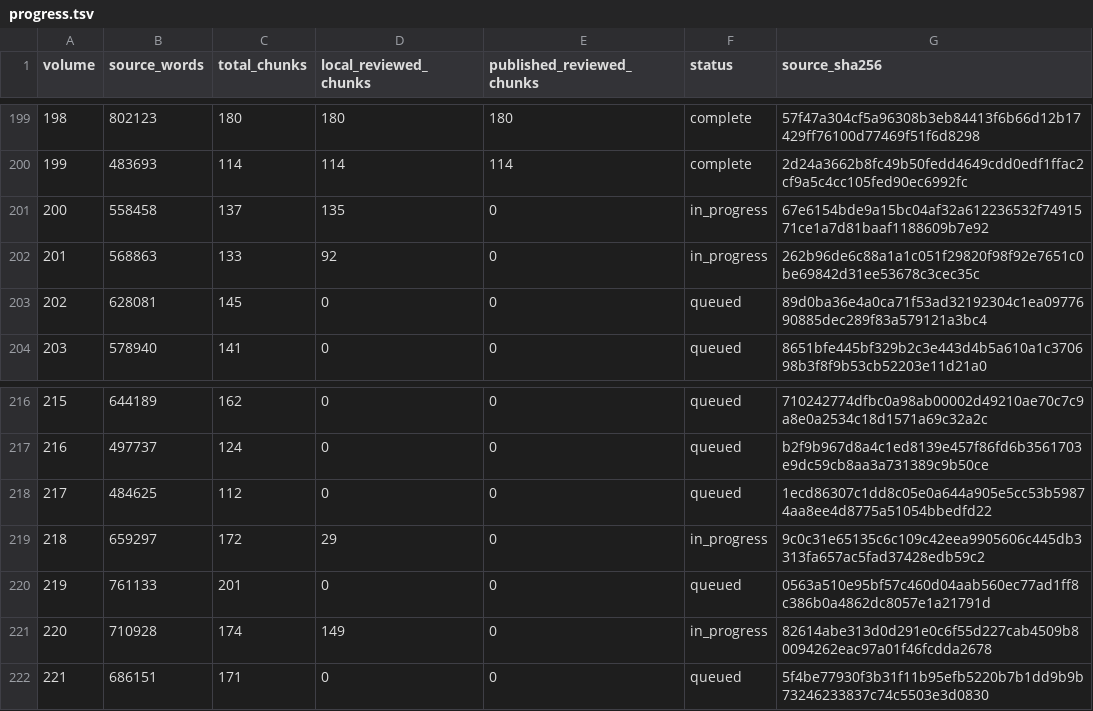
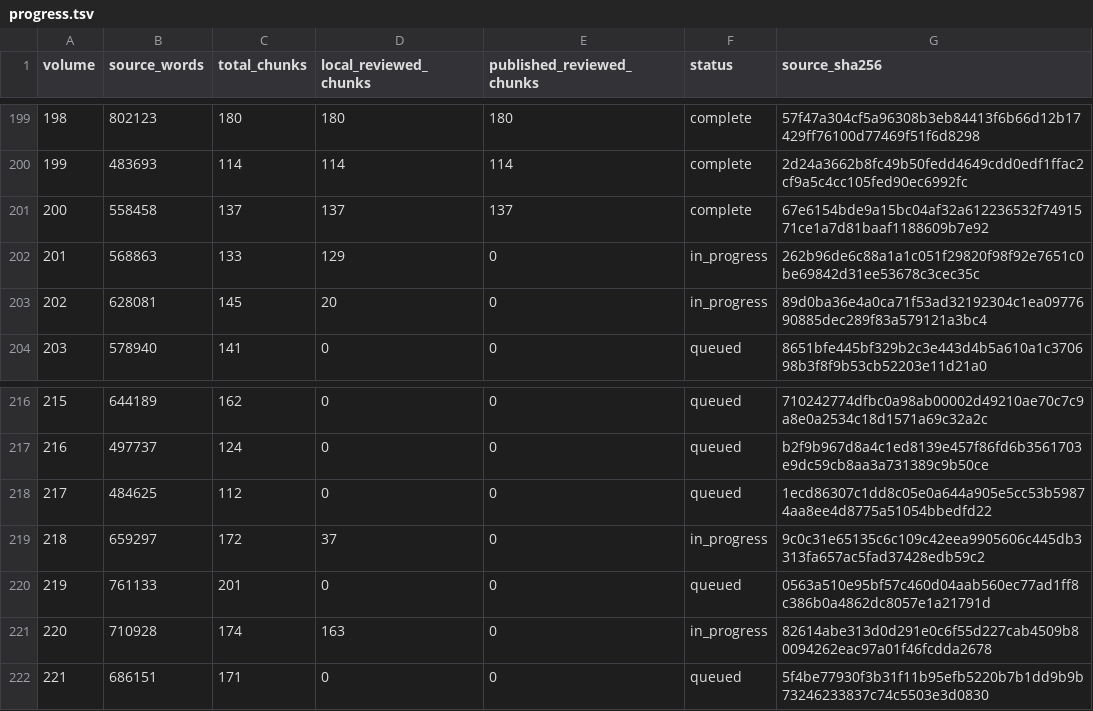
Before and after one commit to JM12344321/PatriologicaGraeciaTotalica, a TSV file: PL/progress.tsv, drawn as a sheet; only a part is shown, gaps mark what is left out.

Commit message:
Publish 1 complete PL volumes and update progress

```diff
--- a/PL/progress.tsv
+++ b/PL/progress.tsv
@@ -200,5 +200,5 @@ volume	source_words	total_chunks	local_reviewed_chunks	published_reviewed_chunks
 199	483693	114	114	114	complete	2d24a3662b8fc49b50fedd4649cdd0edf1ffac2cf9a5c4cc105fed90ec6992fc
-200	558458	137	135	0	in_progress	67e6154bde9a15bc04af32a612236532f7491571ce1a7d81baaf1188609b7e92
-201	568863	133	92	0	in_progress	262b96de6c88a1a1c051f29820f98f92e7651c0be69842d31ee53678c3cec35c
-202	628081	145	0	0	queued	89d0ba36e4a0ca71f53ad32192304c1ea0977690885dec289f83a579121a3bc4
+200	558458	137	137	137	complete	67e6154bde9a15bc04af32a612236532f7491571ce1a7d81baaf1188609b7e92
+201	568863	133	129	0	in_progress	262b96de6c88a1a1c051f29820f98f92e7651c0be69842d31ee53678c3cec35c
+202	628081	145	20	0	in_progress	89d0ba36e4a0ca71f53ad32192304c1ea0977690885dec289f83a579121a3bc4
 203	578940	141	0	0	queued	8651bfe445bf329b2c3e443d4b5a610a1c370698b3f8f9b53cb52203e11d21a0
@@ -218,5 +218,5 @@ volume	source_words	total_chunks	local_reviewed_chunks	published_reviewed_chunks
 217	484625	112	0	0	queued	1ecd86307c1dd8c05e0a644a905e5cc53b59874aa8ee4d8775a51054bbedfd22
-218	659297	172	29	0	in_progress	9c0c31e65135c6c109c42eea9905606c445db3313fa657ac5fad37428edb59c2
+218	659297	172	37	0	in_progress	9c0c31e65135c6c109c42eea9905606c445db3313fa657ac5fad37428edb59c2
 219	761133	201	0	0	queued	0563a510e95bf57c460d04aab560ec77ad1ff8c386b0a4862dc8057e1a21791d
-220	710928	174	149	0	in_progress	82614abe313d0d291e0c6f55d227cab4509b80094262eac97a01f46fcdda2678
+220	710928	174	163	0	in_progress	82614abe313d0d291e0c6f55d227cab4509b80094262eac97a01f46fcdda2678
 221	686151	171	0	0	queued	5f4be77930f3b31f11b95efb5220b7b1dd9b9b73246233837c74c5503e3d0830
```
Also changed, not shown: 1 other file.
